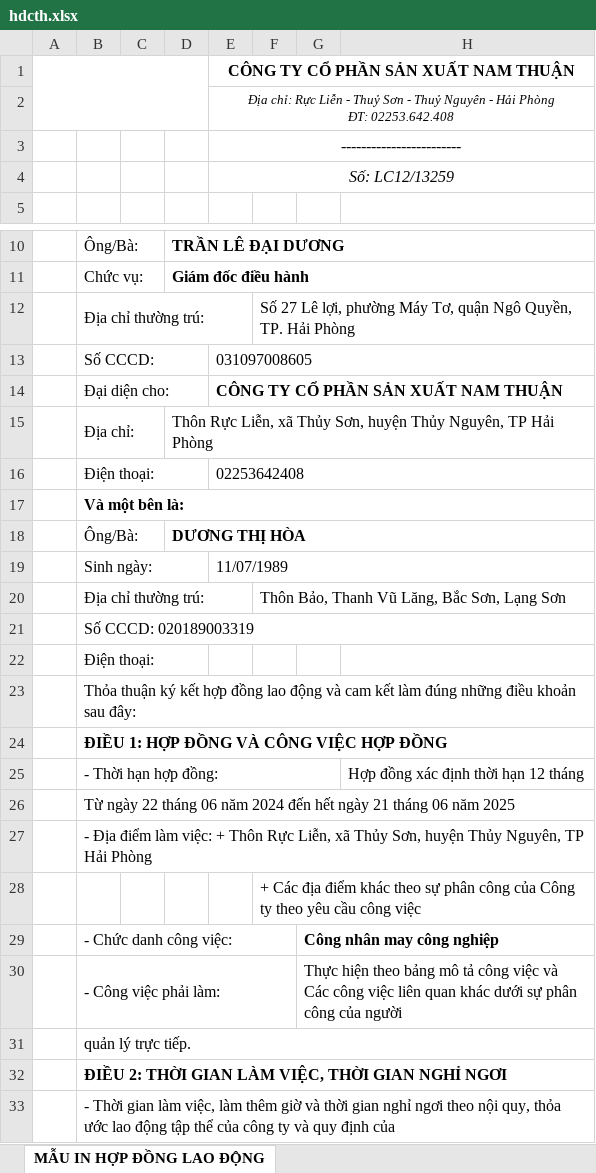
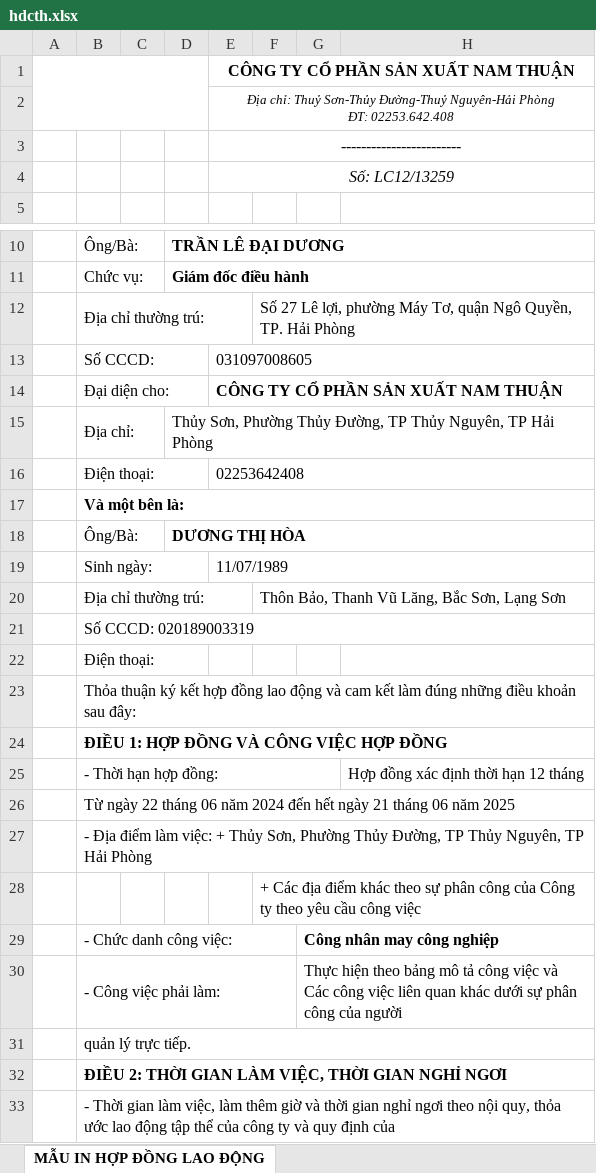
Before and after one commit to mrdotiendat1992/HRM, an Excel workbook: static/uploads/mau/hopdong/nt1/o2_trolen/hdcth.xlsx, sheet MẪU IN HỢP ĐỒNG LAO ĐỘNG, drawn as a sheet; only a part is shown, gaps mark what is left out; values as stored, in another font and other column widths than the file's, no borders; charts and pictures not drawn; ↵ is a line break in a cell; the diff names each change by its address in the sheet, - before the commit and + after, or states it on an @@ line.

```diff
--- a/static/uploads/mau/hopdong/nt1/o2_trolen/hdcth.xlsx (sheet MẪU IN HỢP ĐỒNG LAO ĐỘNG)
+++ b/static/uploads/mau/hopdong/nt1/o2_trolen/hdcth.xlsx (sheet MẪU IN HỢP ĐỒNG LAO ĐỘNG)
-E2: Địa chỉ: Rực Liễn - Thuỷ Sơn - Thuỷ Nguyên - Hải Phòng ↵ ĐT:…
+E2: Địa chỉ: Thuỷ Sơn-Thủy Đường-Thuỷ Nguyên-Hải Phòng ↵ ĐT:…
-D15: Thôn Rực Liễn, xã Thủy Sơn, huyện Thủy Nguyên,…
+D15: Thủy Sơn, Phường Thủy Đường, TP Thủy Nguyên,…
-B27: …việc: + Thôn Rực Liễn, xã Thủy Sơn, huyện Thủy Nguyên,…
+B27: …việc: + Thủy Sơn, Phường Thủy Đường, TP Thủy Nguyên,…
```
Also changed, not shown: static/uploads/mau/hopdong/nt1/duoi_o2/hdtv.xlsx, static/uploads/mau/hopdong/nt1/duoi_o2/hdvth.xlsx, 21 other files.
